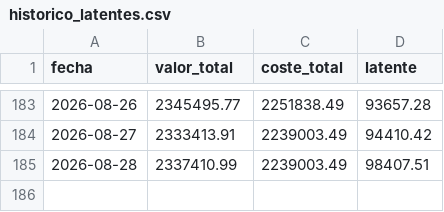
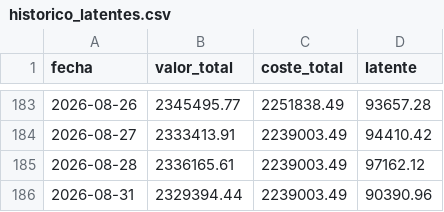
Before and after one commit to scalibur123/appcartera, a CSV file: historico_latentes.csv, drawn as a sheet; only a part is shown, gaps mark what is left out.

```diff
--- a/historico_latentes.csv
+++ b/historico_latentes.csv
@@ -184,2 +184,3 @@ fecha;valor_total;coste_total;latente
 2026-08-27;2333413.91;2239003.49;94410.42
-2026-08-28;2337410.99;2239003.49;98407.51
+2026-08-28;2336165.61;2239003.49;97162.12
+2026-08-31;2329394.44;2239003.49;90390.96
```
Also changed, not shown: 7 other files.
